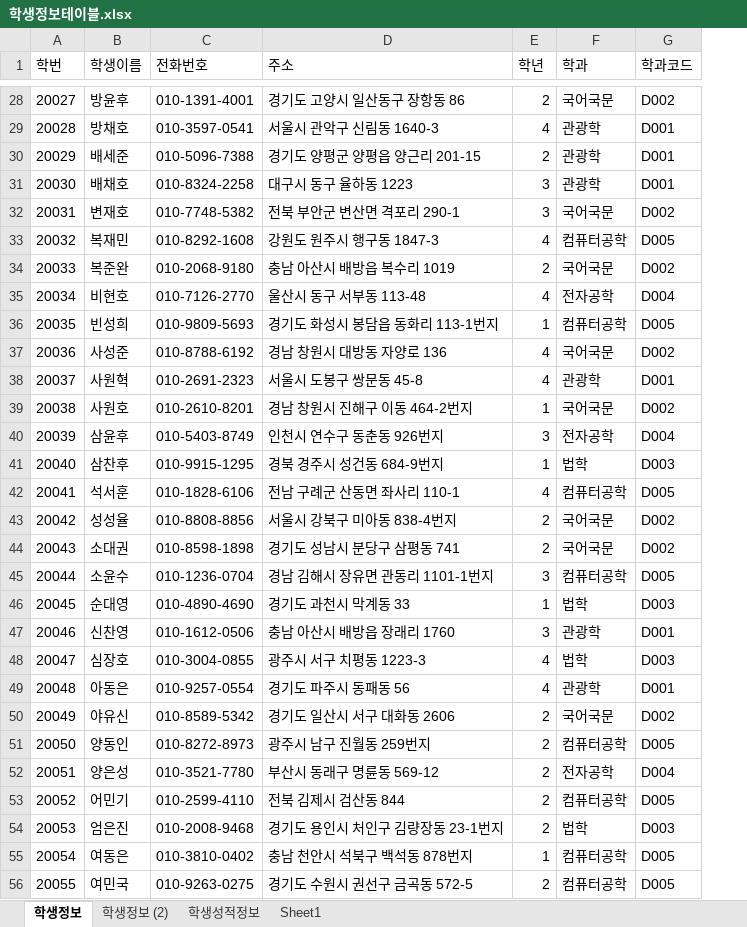
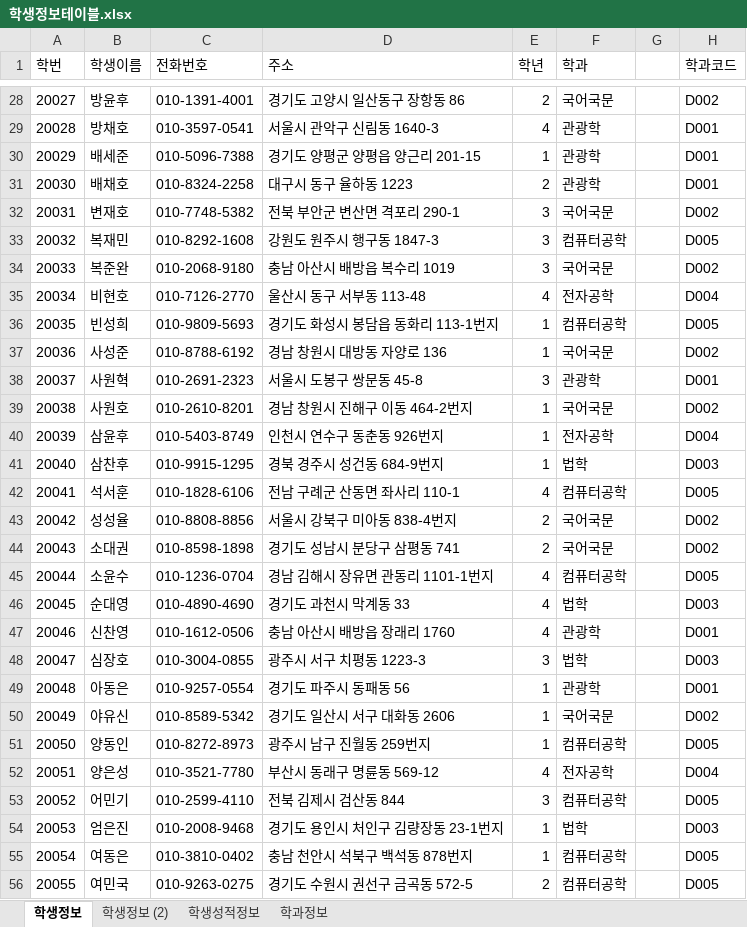
Before and after one commit to specialkgb/2020_07_DBMS, an Excel workbook: 참고자료/학생정보테이블.xlsx, sheet 학생정보, drawn as a sheet; only a part is shown, gaps mark what is left out; values as stored, in another font and other column widths than the file's, no borders; the diff covers the shown part only; the diff names each change by its address in the sheet, - before the commit and + after, or states it on an @@ line.

```diff
--- a/참고자료/학생정보테이블.xlsx (sheet 학생정보)
+++ b/참고자료/학생정보테이블.xlsx (sheet 학생정보)
-sheet tab: Sheet1
+sheet tab: 학과정보
+column G, empty
-E30 (학년): 2
+E30 (학년): 1
-E31 (학년): 3
+E31 (학년): 2
-E33 (학년): 4
+E33 (학년): 3
-E34 (학년): 2
+E34 (학년): 3
-E37 (학년): 4
+E37 (학년): 1
-E38 (학년): 4
+E38 (학년): 3
-E40 (학년): 3
+E40 (학년): 1
-E45 (학년): 3
+E45 (학년): 4
-E46 (학년): 1
+E46 (학년): 4
-E47 (학년): 3
+E47 (학년): 4
-E48 (학년): 4
+E48 (학년): 3
-E49 (학년): 4
+E49 (학년): 1
-E50:E51 (학년): 2
+E50:E51 (학년): 1
-E52 (학년): 2
+E52 (학년): 4
-E53 (학년): 2
+E53 (학년): 3
-E54 (학년): 2
+E54 (학년): 1
```
Also changed, not shown: 57 edited cells elsewhere in this sheet, sheet 학생성적정보, sheet 학생정보 (2), sheet 학과정보, formulas that keep their value, 참고자료/00.테이블명세 양식.xlsx, 5 other files.
